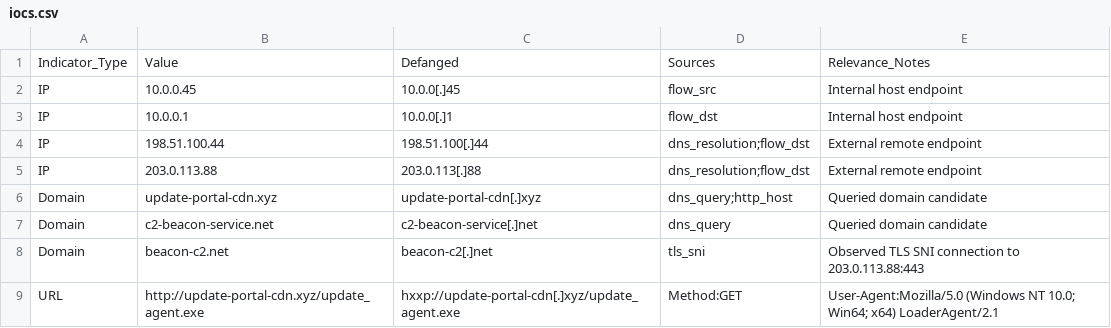
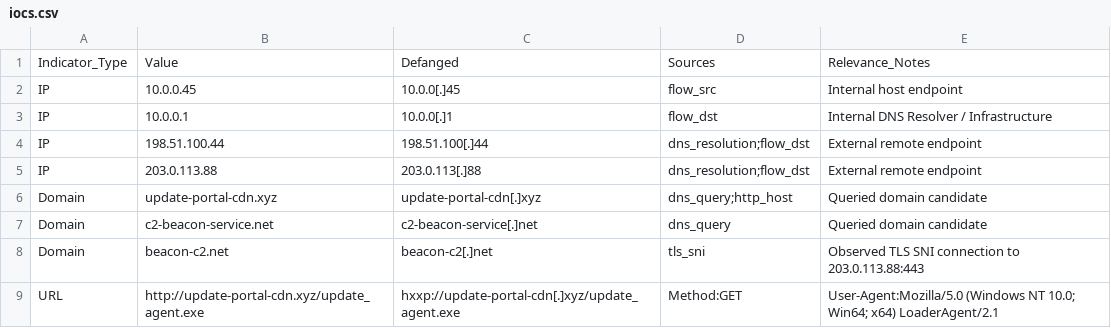
Before and after one commit to ayus1n9/NetTrace, a CSV file: cases/example-case/iocs.csv, drawn as a sheet.

```diff
--- a/cases/example-case/iocs.csv
+++ b/cases/example-case/iocs.csv
@@ -2,3 +2,3 @@ Indicator_Type,Value,Defanged,Sources,Relevance_Notes
 IP,10.0.0.45,10.0.0[.]45,flow_src,Internal host endpoint
-IP,10.0.0.1,10.0.0[.]1,flow_dst,Internal host endpoint
+IP,10.0.0.1,10.0.0[.]1,flow_dst,Internal DNS Resolver / Infrastructure
 IP,198.51.100.44,198.51.100[.]44,dns_resolution;flow_dst,External remote endpoint
```
Also changed, not shown: cases/example-case/timeline.csv, 13 other files.
